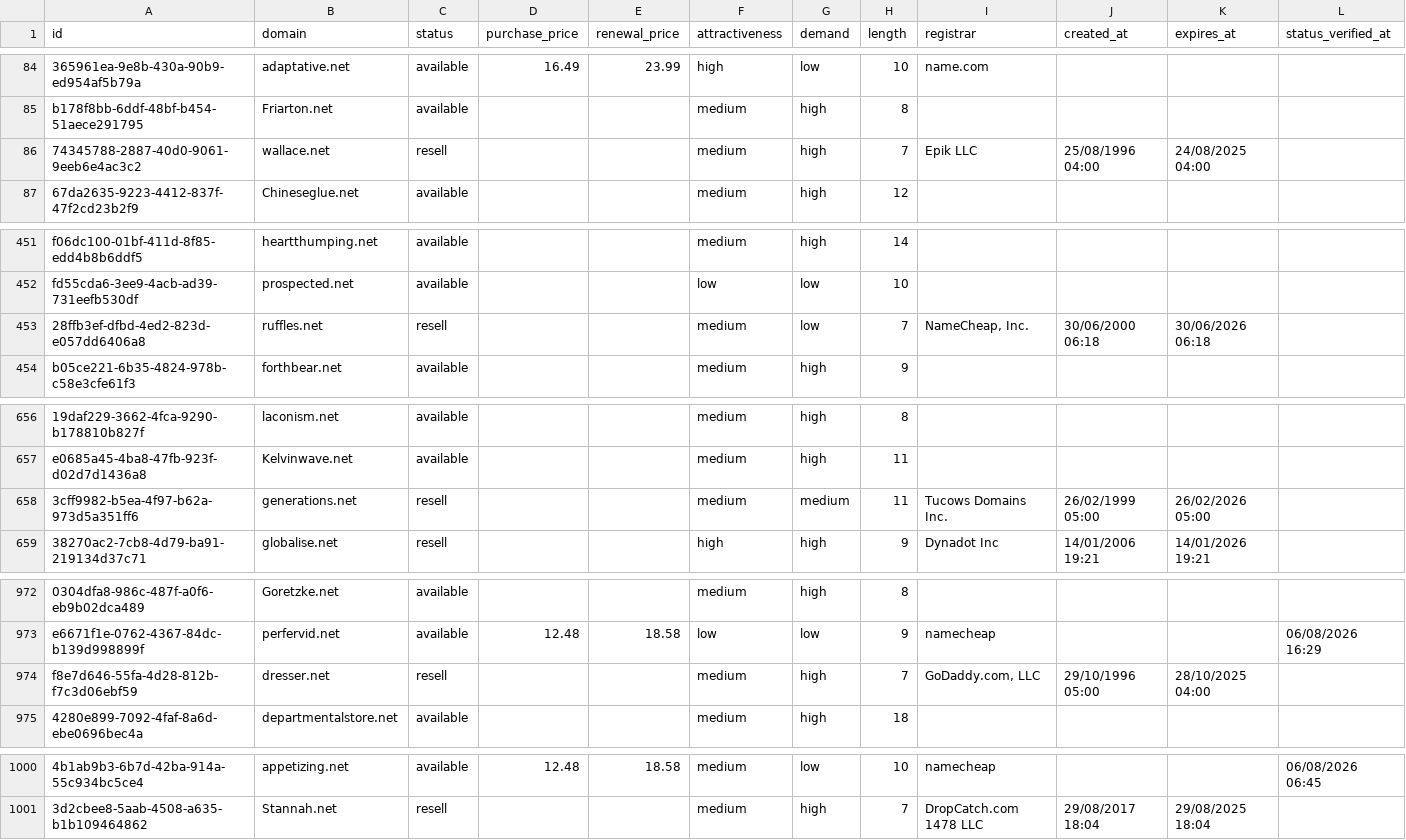
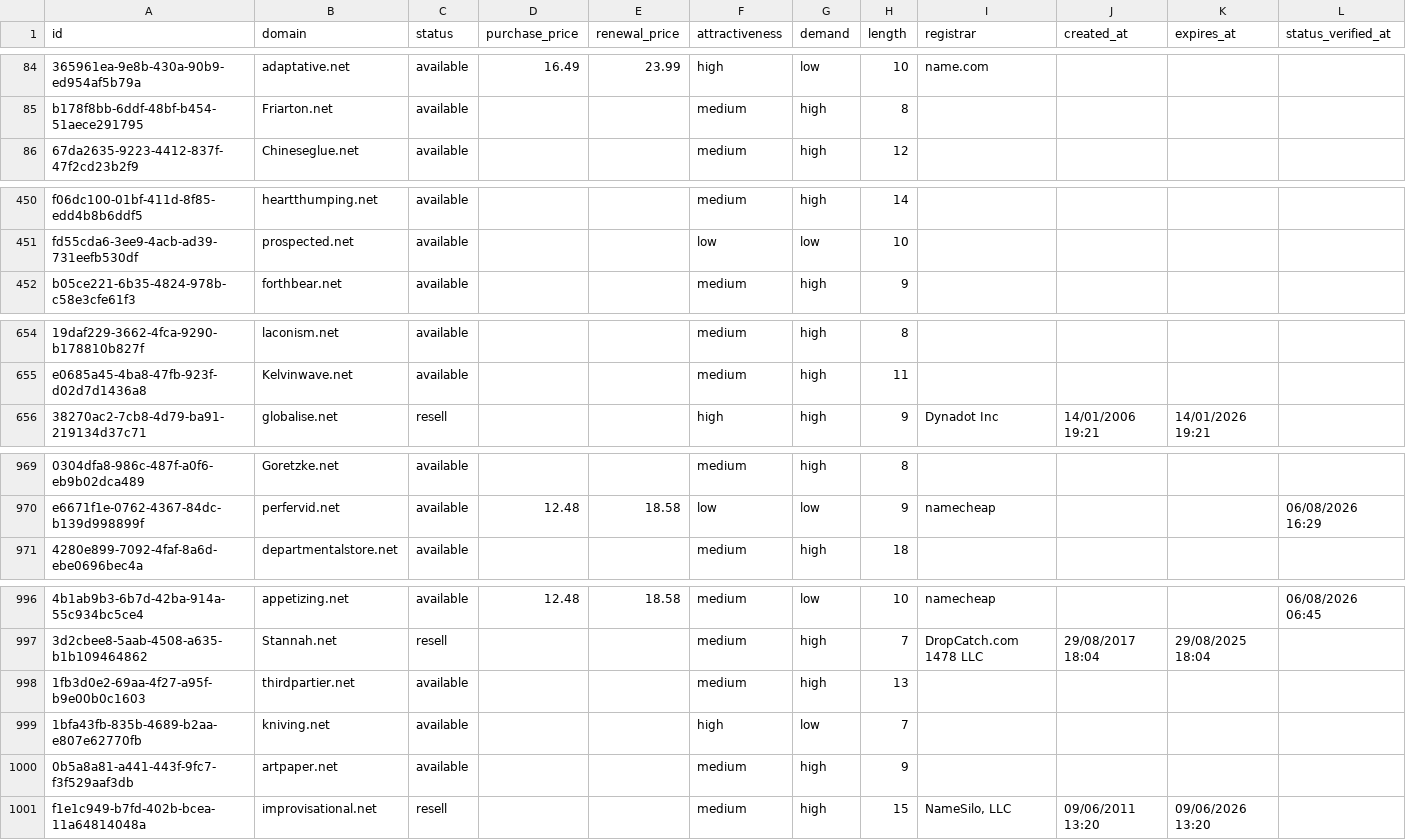
Before and after one commit to UniqueDomains/net-oneword-domains, a CSV file: net.csv, drawn as a sheet; only a part is shown, gaps mark what is left out; removed rows and columns are numbered as before the commit, all else as after; the diff covers the shown part only; the diff names each change by its address in the sheet, - before the commit and + after, or states it on an @@ line.

Commit message:
Domains update

```diff
--- a/net.csv
+++ b/net.csv
-row 86: 74345788-2887-40d0-9061-9eeb6e4ac3c2 | wallace.net | resell |  |  | medium | high | 7 | Epik LLC | 25/08/1996 04:00 | 24/08/2025 04:00
-row 453: 28ffb3ef-dfbd-4ed2-823d-e057dd6406a8 | ruffles.net | resell |  |  | medium | low | 7 | NameCheap, Inc. | 30/06/2000 06:18 | 30/06/2026 06:18
-row 658: 3cff9982-b5ea-4f97-b62a-973d5a351ff6 | generations.net | resell |  |  | medium | medium | 11 | Tucows Domains Inc. | 26/02/1999 05:00 | 26/02/2026 05:00
-row 974: f8e7d646-55fa-4d28-812b-f7c3d06ebf59 | dresser.net | resell |  |  | medium | high | 7 | GoDaddy.com, LLC | 29/10/1996 05:00 | 28/10/2025 04:00
+row 998: 1fb3d0e2-69aa-4f27-a95f-b9e00b0c1603 | thirdpartier.net | available |  |  | medium | high | 13
+row 999: 1bfa43fb-835b-4689-b2aa-e807e62770fb | kniving.net | available |  |  | high | low | 7
+row 1000: 0b5a8a81-a441-443f-9fc7-f3f529aaf3db | artpaper.net | available |  |  | medium | high | 9
+row 1001: f1e1c949-b7fd-402b-bcea-11a64814048a | improvisational.net | resell |  |  | medium | high | 15 | NameSilo, LLC | 09/06/2011 13:20 | 09/06/2026 13:20
```
Also changed, not shown: 33 edited cells elsewhere in this file, 4 other files.
